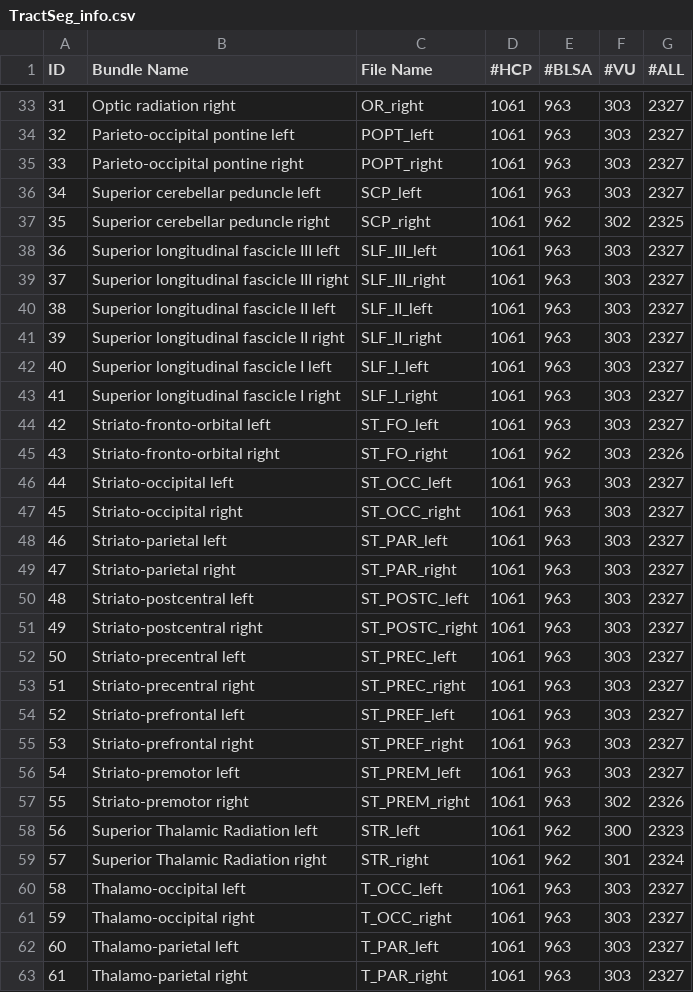
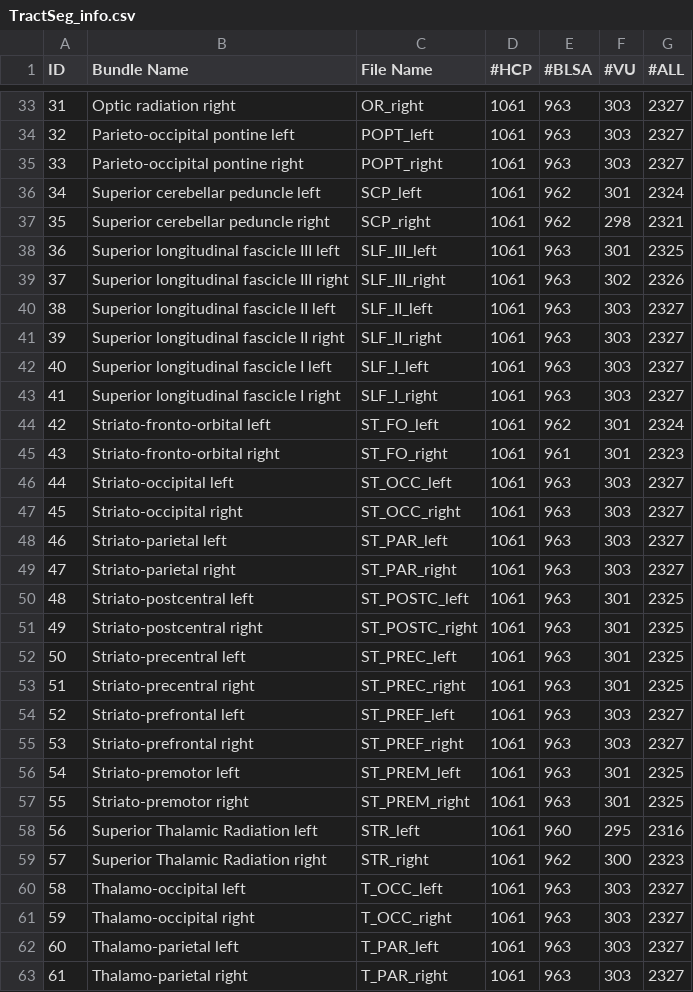
Before and after one commit to MASILab/Pandora-WhiteMatterAtlas, a CSV file: TractSeg/TractSeg_info.csv, drawn as a sheet; only a part is shown, gaps mark what is left out; the diff covers the shown part only.

```diff
--- a/TractSeg/TractSeg_info.csv
+++ b/TractSeg/TractSeg_info.csv
@@ -35,6 +35,6 @@ ID,Bundle Name,File Name,#HCP,#BLSA,#VU,#ALL
 33,Parieto-occipital pontine right,POPT_right,1061,963,303,2327
-34,Superior cerebellar peduncle left,SCP_left,1061,963,303,2327
-35,Superior cerebellar peduncle right,SCP_right,1061,962,302,2325
-36,Superior longitudinal fascicle III left,SLF_III_left,1061,963,303,2327
-37,Superior longitudinal fascicle III right,SLF_III_right,1061,963,303,2327
+34,Superior cerebellar peduncle left,SCP_left,1061,962,301,2324
+35,Superior cerebellar peduncle right,SCP_right,1061,962,298,2321
+36,Superior longitudinal fascicle III left,SLF_III_left,1061,963,301,2325
+37,Superior longitudinal fascicle III right,SLF_III_right,1061,963,302,2326
 38,Superior longitudinal fascicle II left,SLF_II_left,1061,963,303,2327
@@ -43,4 +43,4 @@ ID,Bundle Name,File Name,#HCP,#BLSA,#VU,#ALL
 41,Superior longitudinal fascicle I right,SLF_I_right,1061,963,303,2327
-42,Striato-fronto-orbital left,ST_FO_left,1061,963,303,2327
-43,Striato-fronto-orbital right,ST_FO_right,1061,962,303,2326
+42,Striato-fronto-orbital left,ST_FO_left,1061,962,301,2324
+43,Striato-fronto-orbital right,ST_FO_right,1061,961,301,2323
 44,Striato-occipital left,ST_OCC_left,1061,963,303,2327
@@ -49,12 +49,12 @@ ID,Bundle Name,File Name,#HCP,#BLSA,#VU,#ALL
 47,Striato-parietal right,ST_PAR_right,1061,963,303,2327
-48,Striato-postcentral left,ST_POSTC_left,1061,963,303,2327
-49,Striato-postcentral right,ST_POSTC_right,1061,963,303,2327
-50,Striato-precentral left,ST_PREC_left,1061,963,303,2327
-51,Striato-precentral right,ST_PREC_right,1061,963,303,2327
+48,Striato-postcentral left,ST_POSTC_left,1061,963,301,2325
+49,Striato-postcentral right,ST_POSTC_right,1061,963,301,2325
+50,Striato-precentral left,ST_PREC_left,1061,963,301,2325
+51,Striato-precentral right,ST_PREC_right,1061,963,301,2325
 52,Striato-prefrontal left,ST_PREF_left,1061,963,303,2327
 53,Striato-prefrontal right,ST_PREF_right,1061,963,303,2327
-54,Striato-premotor left,ST_PREM_left,1061,963,303,2327
-55,Striato-premotor right,ST_PREM_right,1061,963,302,2326
-56,Superior Thalamic Radiation left,STR_left,1061,962,300,2323
-57,Superior Thalamic Radiation right,STR_right,1061,962,301,2324
+54,Striato-premotor left,ST_PREM_left,1061,963,301,2325
+55,Striato-premotor right,ST_PREM_right,1061,963,301,2325
+56,Superior Thalamic Radiation left,STR_left,1061,960,295,2316
+57,Superior Thalamic Radiation right,STR_right,1061,962,300,2323
 58,Thalamo-occipital left,T_OCC_left,1061,963,303,2327
```
Also changed, not shown: 58 edited cells elsewhere in this file, AFQ/AFQ_info.csv, AFQclipped/AFQclipped_info.csv, 22 other files.
